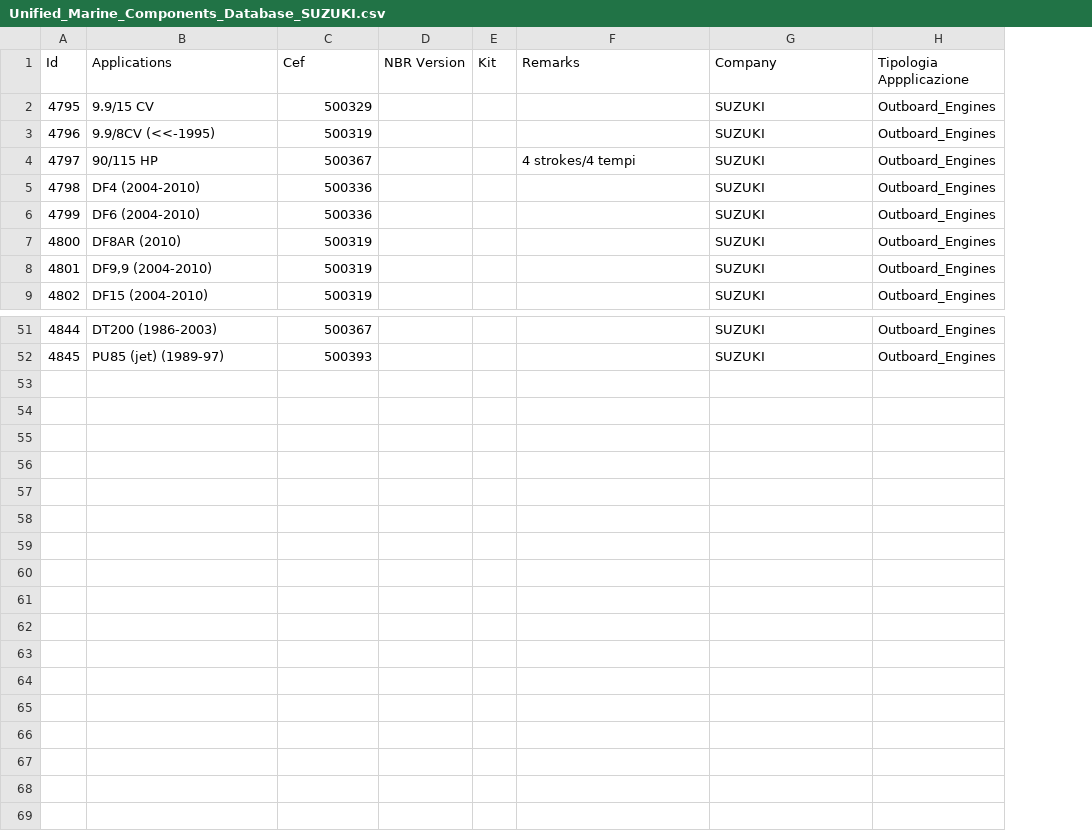
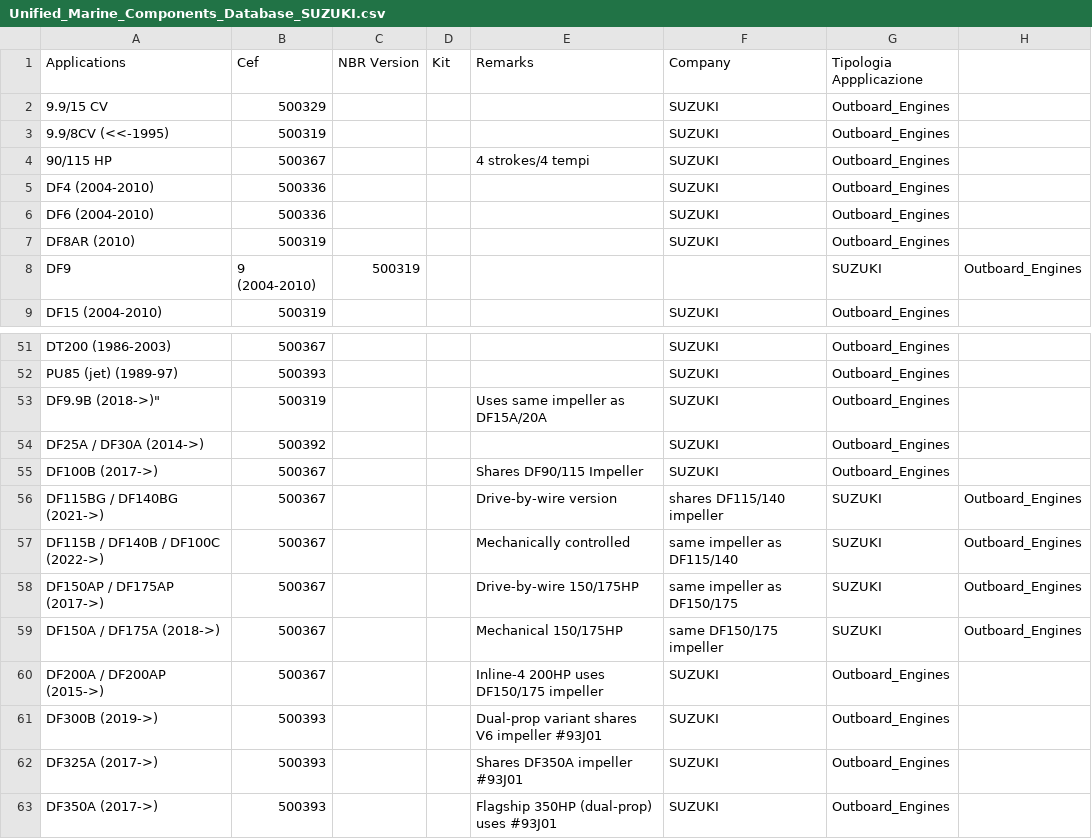
Before and after one commit to Alemusica/CSVer, a CSV file: split_databases/Unified_Marine_Components_Database_SUZUKI.csv, drawn as a sheet; only a part is shown, gaps mark what is left out; removed rows and columns are numbered as before the commit, all else as after; the diff names each change by its address in the sheet, - before the commit and + after, or states it on an @@ line.

```diff
--- a/split_databases/Unified_Marine_Components_Database_SUZUKI.csv
+++ b/split_databases/Unified_Marine_Components_Database_SUZUKI.csv
-column A (Id), rows 2-7: 4795 | 4796 | 4797 | 4798 | 4799 | 4800; row 9: 4802; rows 51-52: 4844 | 4845
+column H, empty
-row 8: 4801 | DF9,9 (2004-2010) | 500319 |  |  |  | SUZUKI | Outboard_Engines
+row 8: DF9 | 9 (2004-2010) | 500319 |  |  |  | SUZUKI | Outboard_Engines
+row 53: DF9.9B (2018->)" | 500319 |  |  | Uses same impeller as DF15A/20A | SUZUKI | Outboard_Engines
+row 54: DF25A / DF30A (2014->) | 500392 |  |  |  | SUZUKI | Outboard_Engines
+row 55: DF100B (2017->) | 500367 |  |  | Shares DF90/115 Impeller | SUZUKI | Outboard_Engines
+row 56: DF115BG / DF140BG (2021->) | 500367 |  |  | Drive-by-wire version | shares DF115/140 impeller | SUZUKI | Outboard_Engines
+row 57: DF115B / DF140B / DF100C (2022->) | 500367 |  |  | Mechanically controlled | same impeller as DF115/140 | SUZUKI | Outboard_Engines
+row 58: DF150AP / DF175AP (2017->) | 500367 |  |  | Drive-by-wire 150/175HP | same impeller as DF150/175 | SUZUKI | Outboard_Engines
+row 59: DF150A / DF175A (2018->) | 500367 |  |  | Mechanical 150/175HP | same DF150/175 impeller | SUZUKI | Outboard_Engines
+row 60: DF200A / DF200AP (2015->) | 500367 |  |  | Inline-4 200HP uses DF150/175 impeller | SUZUKI | Outboard_Engines
+row 61: DF300B (2019->) | 500393 |  |  | Dual-prop variant shares V6 impeller #93J01 | SUZUKI | Outboard_Engines
+row 62: DF325A (2017->) | 500393 |  |  | Shares DF350A impeller #93J01 | SUZUKI | Outboard_Engines
+row 63: DF350A (2017->) | 500393 |  |  | Flagship 350HP (dual-prop) uses #93J01 | SUZUKI | Outboard_Engines
```
Also changed, not shown: split_databases/Unified_Marine_Components_Database_MERCURY.csv, 4 other files.
